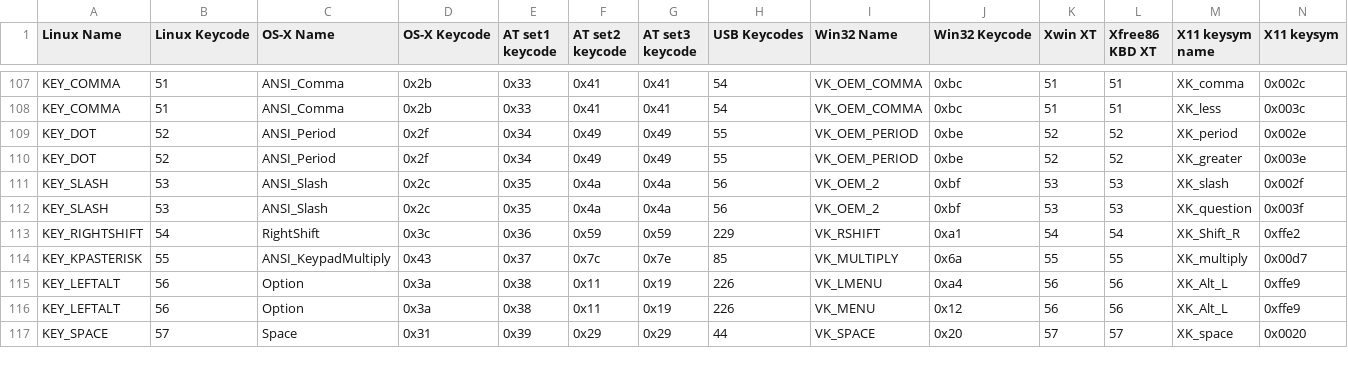
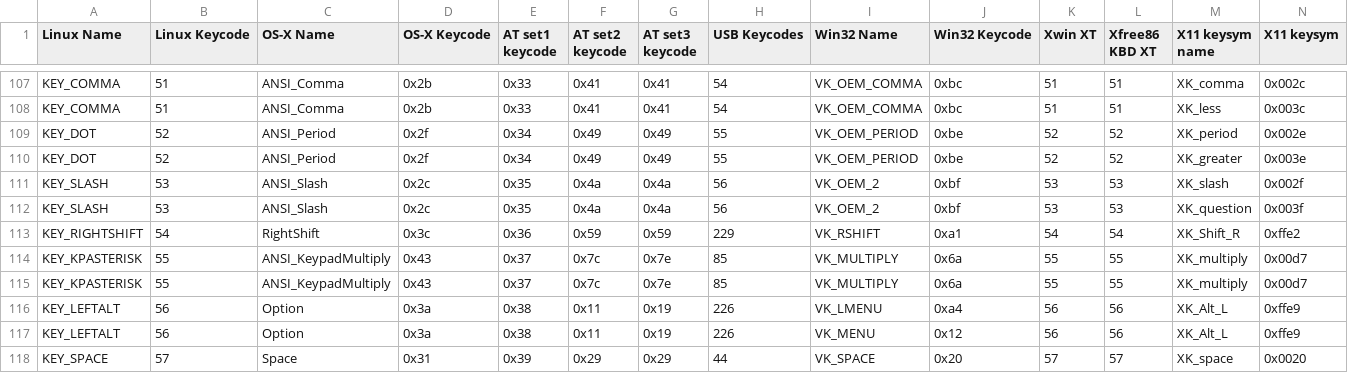
Before and after one commit to qemu/keycodemapdb, a CSV file: data/keymaps.csv, drawn as a sheet; only a part is shown, gaps mark what is left out; rows hold the shown columns only; the diff names each change by its address in the sheet, - before the commit and + after, or states it on an @@ line.

Commit message:
Add line for QKeyCode asterisk
Signed-off-by: Daniel P. Berrange <berrange@redhat.com>

```diff
--- a/data/keymaps.csv
+++ b/data/keymaps.csv
+row 114: KEY_KPASTERISK | 55 | ANSI_KeypadMultiply | 0x43 | 0x37 | 0x7c | 0x7e | 85 | VK_MULTIPLY | 0x6a | 55 | 55 | XK_multiply | 0x00d7
```
